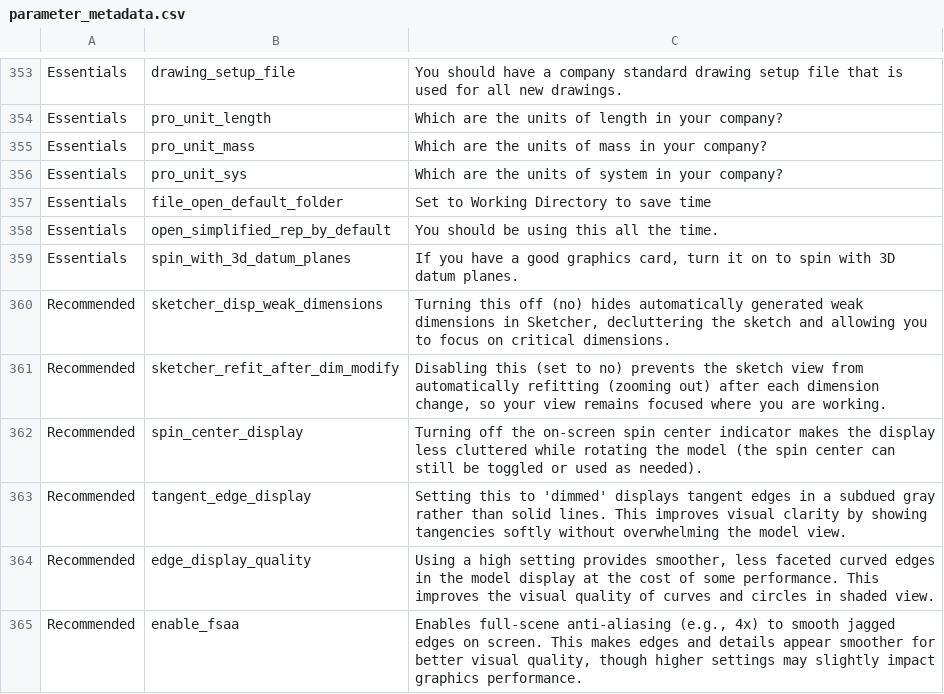
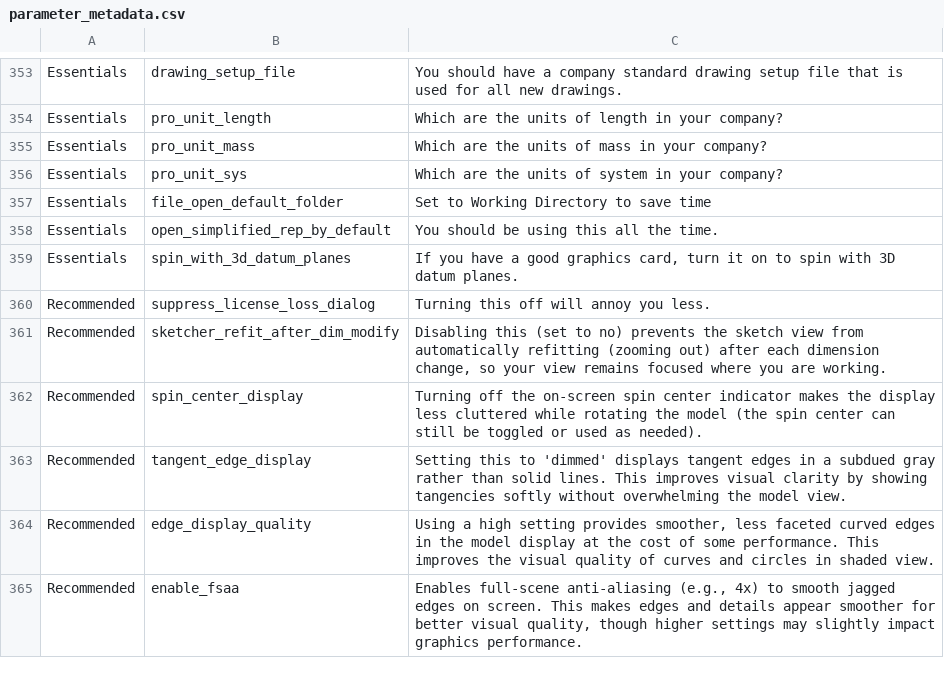
Before and after one commit to mbourque/configwiz2, a CSV file: configs/parameter_metadata.csv, drawn as a sheet; only a part is shown, gaps mark what is left out; the diff names each change by its address in the sheet, - before the commit and + after, or states it on an @@ line.

Commit message:
Update parameter_metadata.csv to replace weak dimensions description with a new entry for suppressing the license loss dialog.

```diff
--- a/configs/parameter_metadata.csv
+++ b/configs/parameter_metadata.csv
-B360: sketcher_disp_weak_dimensions
+B360: suppress_license_loss_dialog
-C360: …this off (no) hides automatically generated weak dimensions in Sketcher, decluttering the sketch and allowing you to focus on critical dimensions.
+C360: …this off will annoy you less.
```
